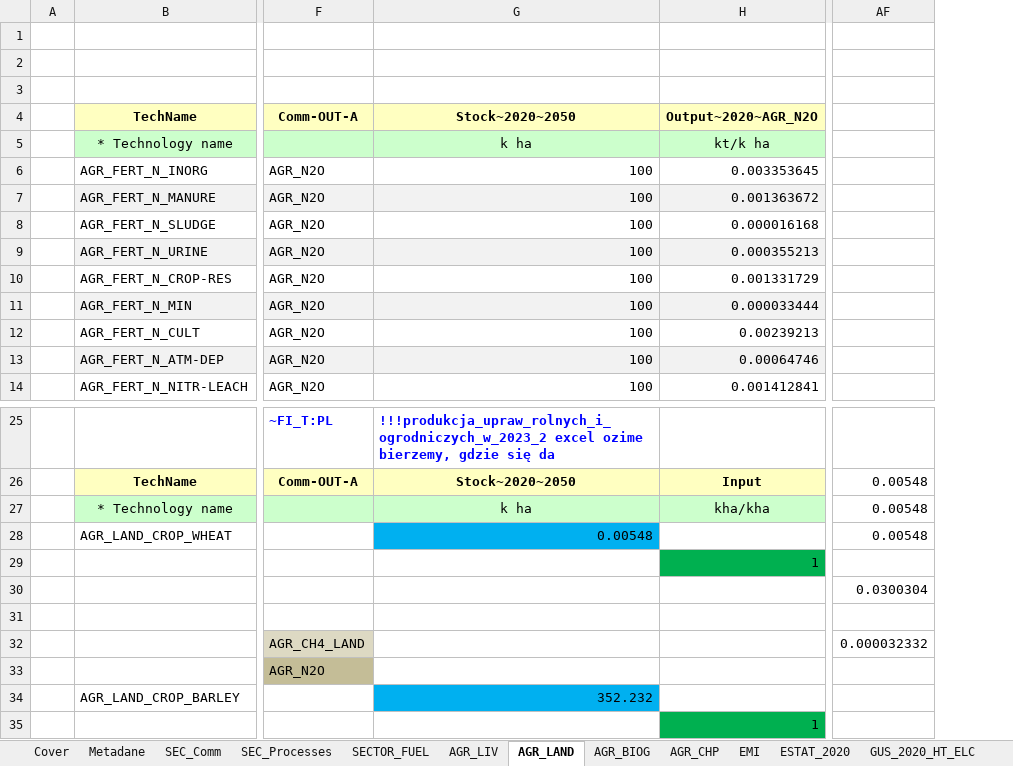
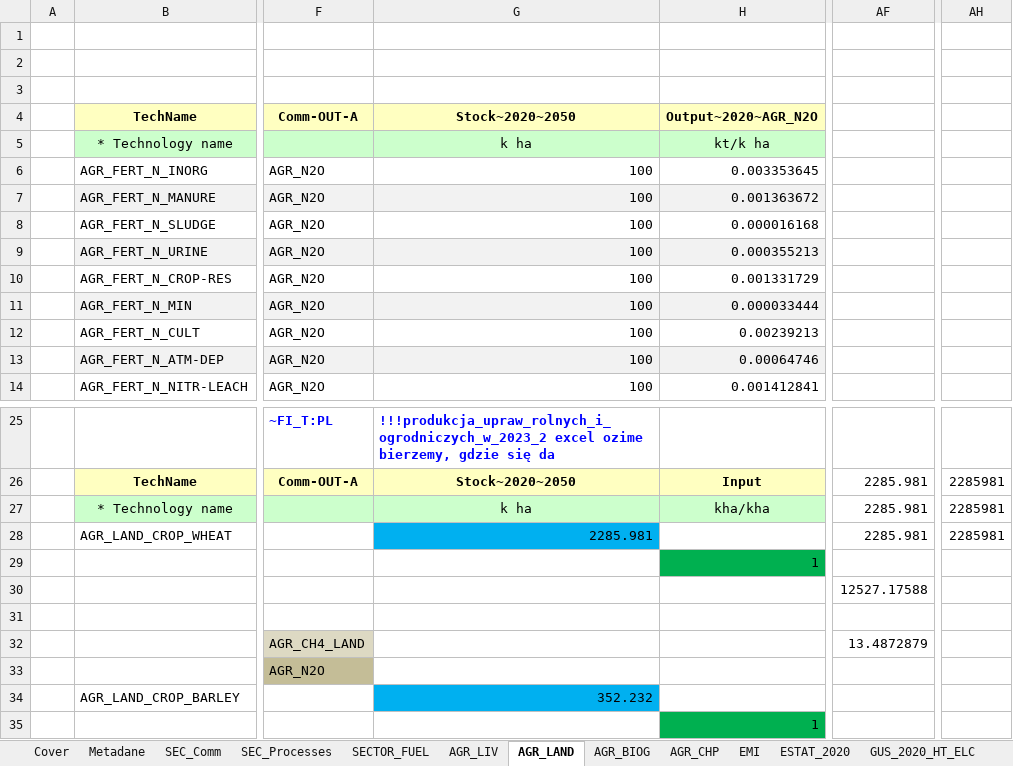
Before and after one commit to GBoron/Biogas, an Excel workbook: VT_Model_AGR.xlsx, sheet AGR_LAND, drawn as a sheet; only a part is shown, gaps mark what is left out; values as stored, in another font and other column widths than the file's, no borders; charts and pictures not drawn; removed rows and columns are numbered as before the commit, all else as after; the diff names each change by its address in the sheet, - before the commit and + after, or states it on an @@ line.

Commit message:
Add files via upload

```diff
--- a/VT_Model_AGR.xlsx (sheet AGR_LAND)
+++ b/VT_Model_AGR.xlsx (sheet AGR_LAND)
-column AF, rows 26-32: 0.00548 | 0.00548 | 0.00548 |  | 0.0300304 |  | 0.000032332
+column AF, rows 26-32: 2285.981 | 2285.981 | 2285.981 |  | 12527.17588 |  | 13.4872879
+column AH, rows 26-28: all 2285981
-G28: 0.00548
+G28: 2285.981
```
